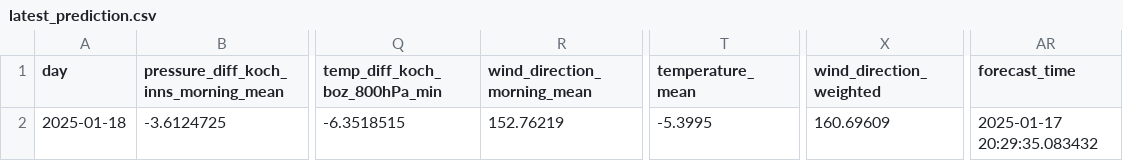
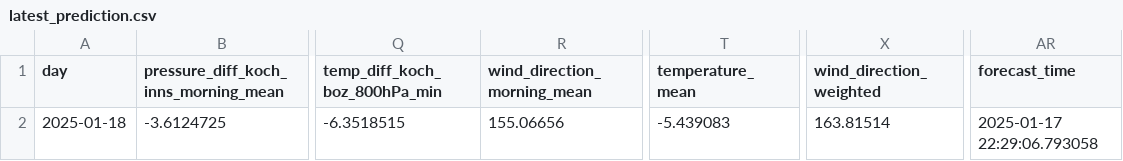
Before and after one commit to christian-fey/Koechelt_der_Kochel, a CSV file: latest_prediction.csv, drawn as a sheet; only a part is shown, gaps mark what is left out; the diff names each change by its address in the sheet, - before the commit and + after, or states it on an @@ line.

```diff
--- a/latest_prediction.csv
+++ b/latest_prediction.csv
-R2 (wind_direction_morning_mean): 152.76219
+R2 (wind_direction_morning_mean): 155.06656
-T2 (temperature_mean): -5.3995
+T2 (temperature_mean): -5.439083
-X2 (wind_direction_weighted): 160.69609
+X2 (wind_direction_weighted): 163.81514
-AR2 (forecast_time): 2025-01-17 20:29:35.083432
+AR2 (forecast_time): 2025-01-17 22:29:06.793058
```
Also changed, not shown: 1 other file.
